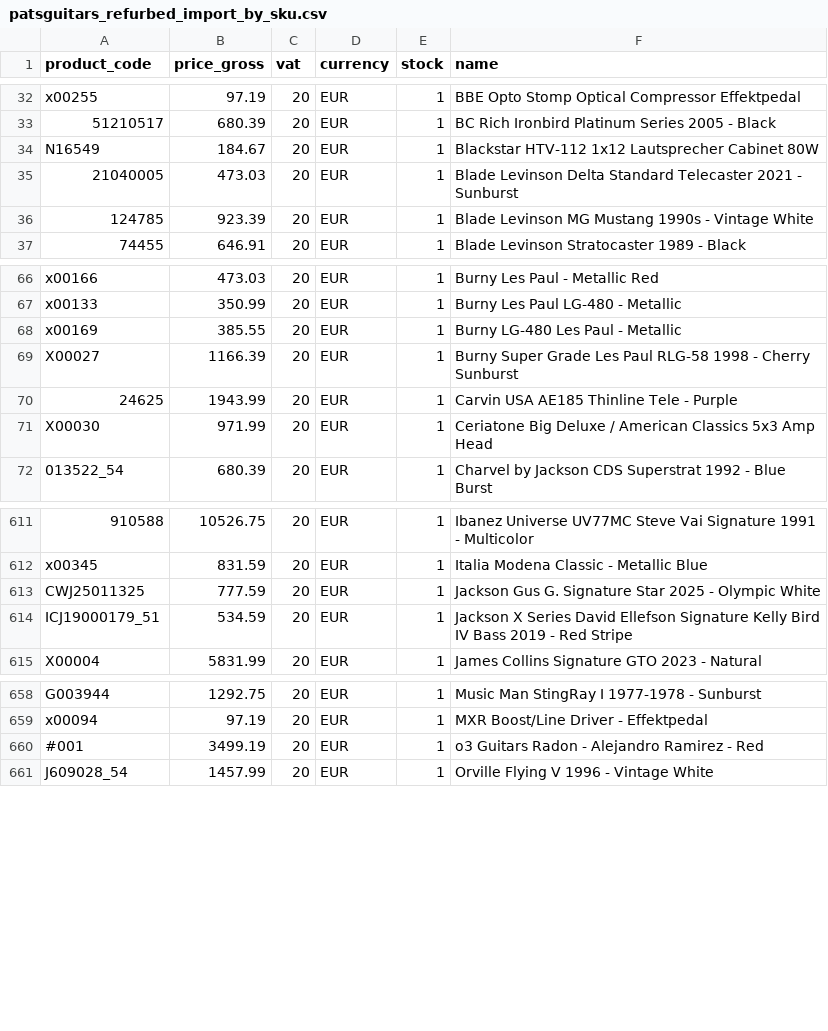
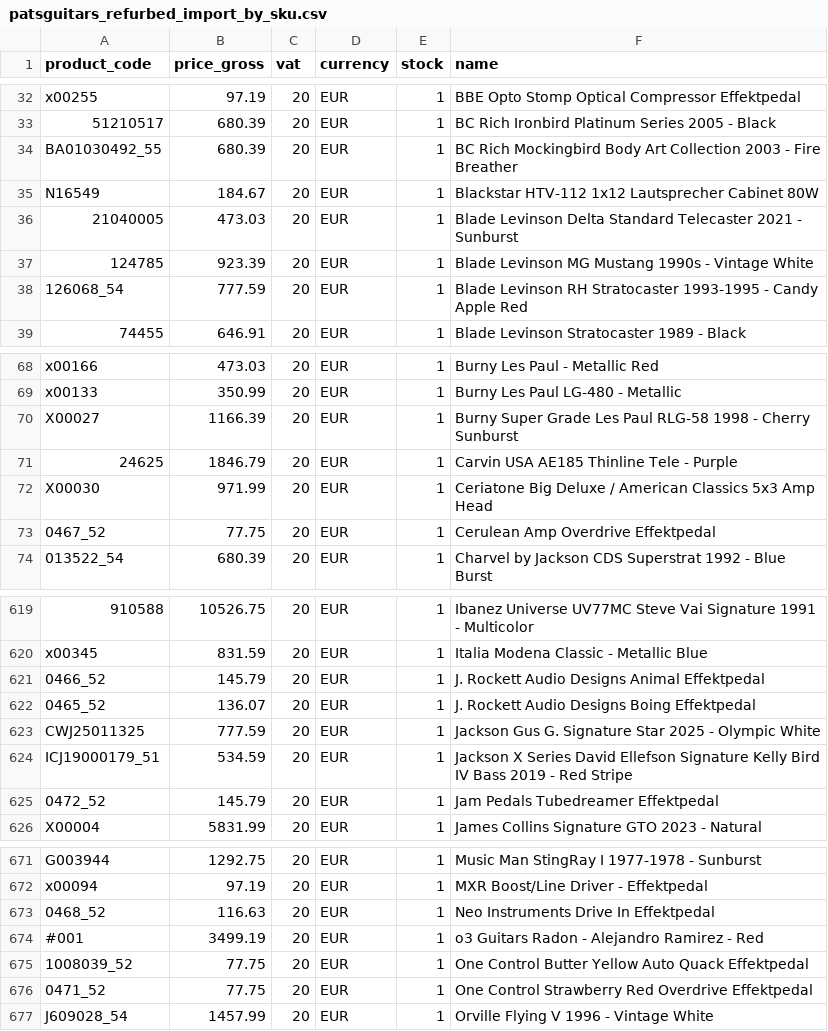
Before and after one commit to brendanrefurbed/supplier-feeds-public, a CSV file: patsguitars_refurbed_import_by_sku.csv, drawn as a sheet; only a part is shown, gaps mark what is left out; removed rows and columns are numbered as before the commit, all else as after; the diff covers the shown part only; the diff names each change by its address in the sheet, - before the commit and + after, or states it on an @@ line.

```diff
--- a/patsguitars_refurbed_import_by_sku.csv
+++ b/patsguitars_refurbed_import_by_sku.csv
+row 34: BA01030492_55 | 680.39 | 20 | EUR | 1 | BC Rich Mockingbird Body Art Collection 2003 - Fire Breather
+row 38: 126068_54 | 777.59 | 20 | EUR | 1 | Blade Levinson RH Stratocaster 1993-1995 - Candy Apple Red
-row 68: x00169 | 385.55 | 20 | EUR | 1 | Burny LG-480 Les Paul - Metallic
-B71 (price_gross): 1943.99
+B71 (price_gross): 1846.79
+row 73: 0467_52 | 77.75 | 20 | EUR | 1 | Cerulean Amp Overdrive Effektpedal
+row 621: 0466_52 | 145.79 | 20 | EUR | 1 | J. Rockett Audio Designs Animal Effektpedal
+row 622: 0465_52 | 136.07 | 20 | EUR | 1 | J. Rockett Audio Designs Boing Effektpedal
+row 625: 0472_52 | 145.79 | 20 | EUR | 1 | Jam Pedals Tubedreamer Effektpedal
+row 673: 0468_52 | 116.63 | 20 | EUR | 1 | Neo Instruments Drive In Effektpedal
+row 675: 1008039_52 | 77.75 | 20 | EUR | 1 | One Control Butter Yellow Auto Quack Effektpedal
+row 676: 0471_52 | 77.75 | 20 | EUR | 1 | One Control Strawberry Red Overdrive Effektpedal
```
Also changed, not shown: 15 added rows, 4 removed rows and 1 edited cell elsewhere in this file, patsguitars_refurbed_import.csv.
